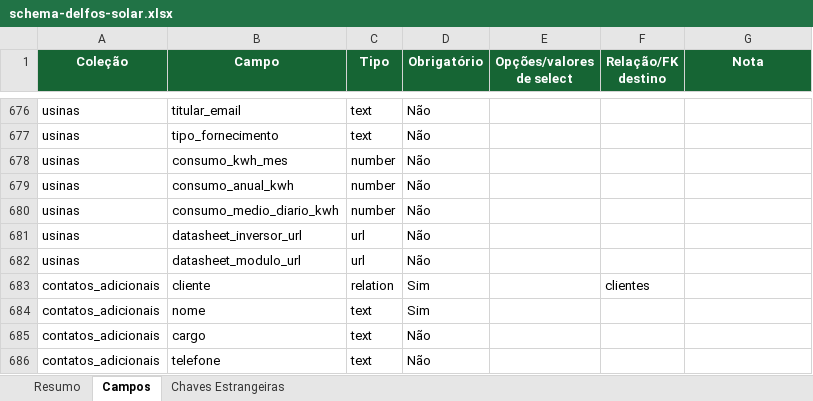
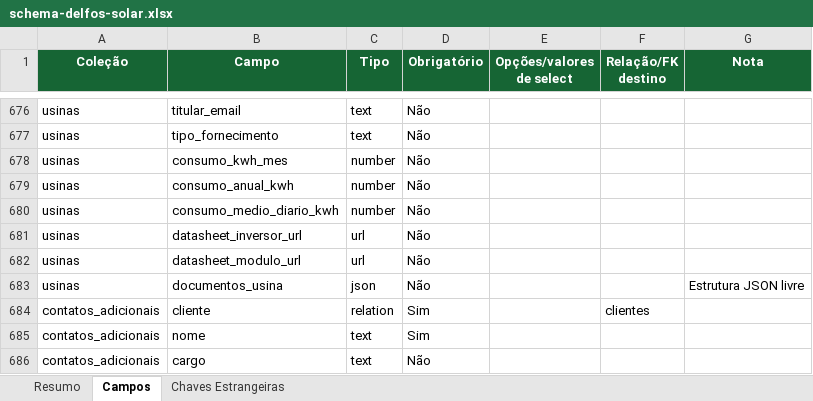
Before and after one commit to joaovictorbfuchs-cell/crm-delfos-solar-1m9ann9u0, an Excel workbook: public/schema-delfos-solar.xlsx, sheet Campos, drawn as a sheet; only a part is shown, gaps mark what is left out; the shorter side is filled out with more unchanged rows; values as stored, in another font and other column widths than the file's, no borders; the diff names each change by its address in the sheet, - before the commit and + after, or states it on an @@ line.

Commit message:
feat(usinas): opcao de adicionar documento aos existentes vs sobrescrever na ficha da usina

```diff
--- a/public/schema-delfos-solar.xlsx (sheet Campos)
+++ b/public/schema-delfos-solar.xlsx (sheet Campos)
+row 683: usinas | documentos_usina | json | Não |  |  | Estrutura JSON livre
```
Also changed, not shown: sheet Resumo, 8 other files.
